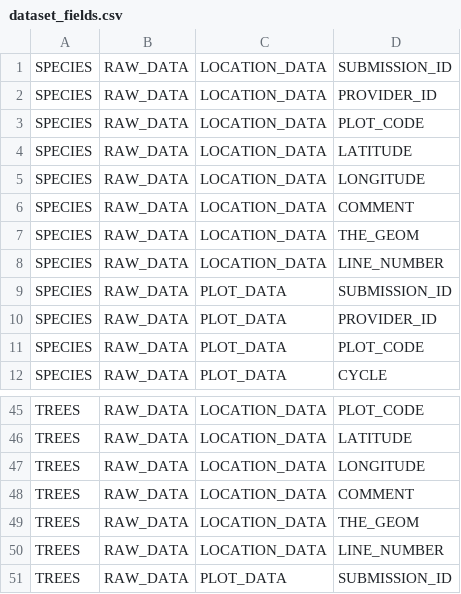
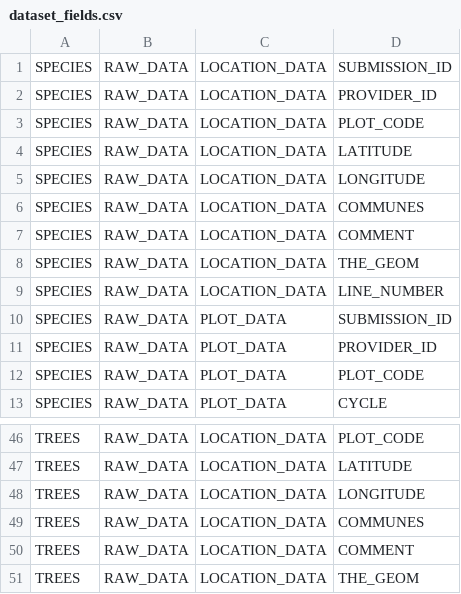
Before and after one commit to IGNF/ogam, a CSV file: Bases SQL/Metadata/dataset_fields.csv, drawn as a sheet; only a part is shown, gaps mark what is left out; the shorter side is filled out with more unchanged rows; the diff names each change by its address in the sheet, - before the commit and + after, or states it on an @@ line.

```diff
--- a/Bases SQL/Metadata/dataset_fields.csv
+++ b/Bases SQL/Metadata/dataset_fields.csv
+row 6: SPECIES | RAW_DATA | LOCATION_DATA | COMMUNES
+row 49: TREES | RAW_DATA | LOCATION_DATA | COMMUNES
```
Also changed, not shown: Bases SQL/Metadata/data.csv, Bases SQL/Metadata/field_mapping.csv, 11 other files.
